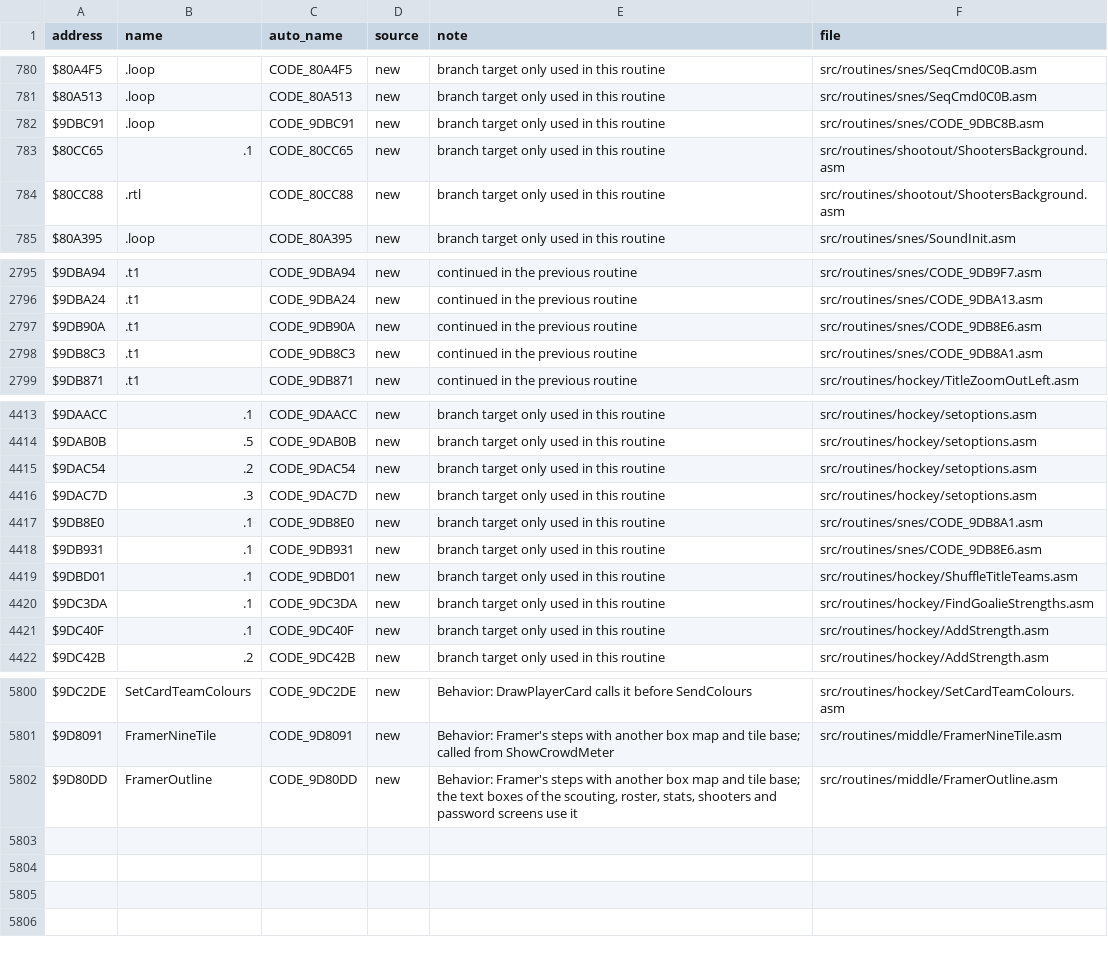
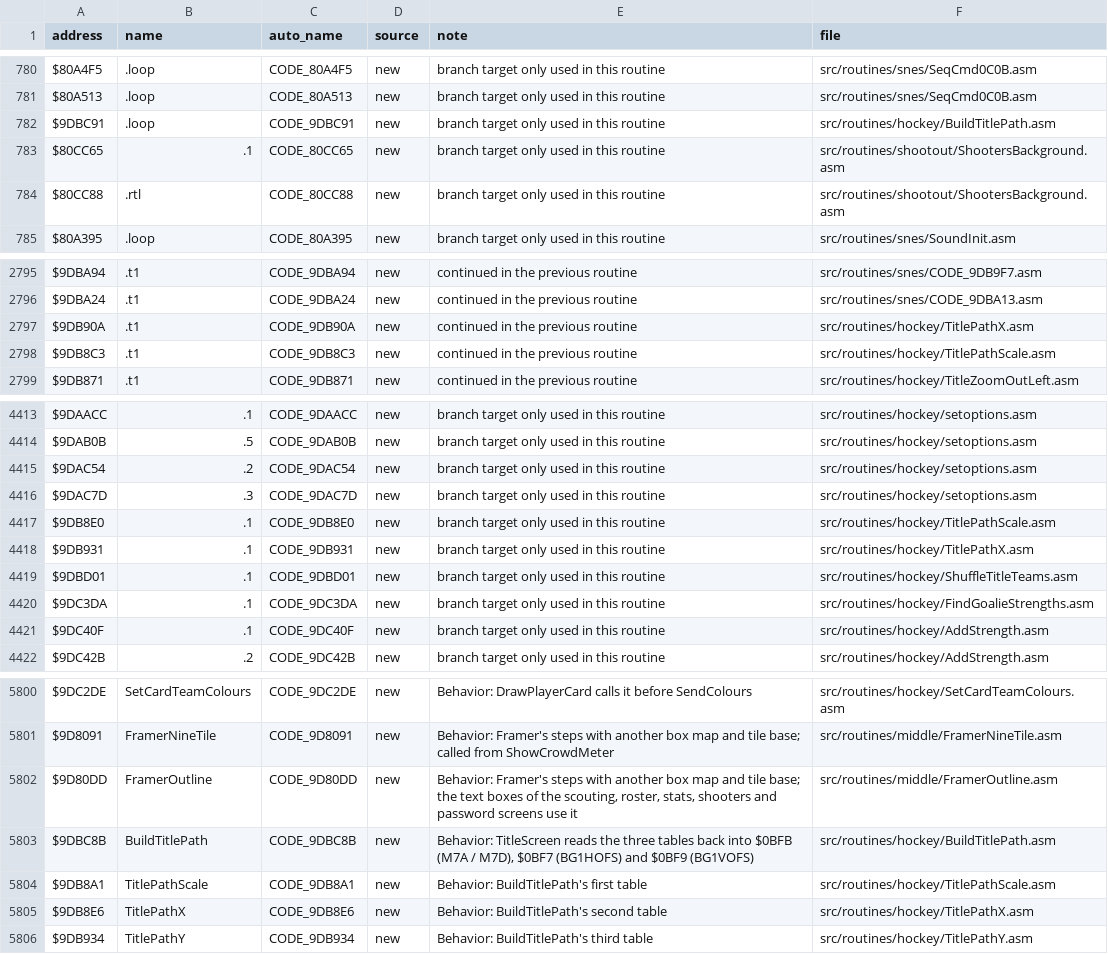
Before and after one commit to Mhopkinsinc/NHL94SNES, a CSV file: docs/name_map.csv, drawn as a sheet; only a part is shown, gaps mark what is left out.

```diff
--- a/docs/name_map.csv
+++ b/docs/name_map.csv
@@ -781,3 +781,3 @@ $80A4F5,.loop,CODE_80A4F5,new,branch target only used in this routine,src/routin
 $80A513,.loop,CODE_80A513,new,branch target only used in this routine,src/routines/snes/SeqCmd0C0B.asm
-$9DBC91,.loop,CODE_9DBC91,new,branch target only used in this routine,src/routines/snes/CODE_9DBC8B.asm
+$9DBC91,.loop,CODE_9DBC91,new,branch target only used in this routine,src/routines/hockey/BuildTitlePath.asm
 $80CC65,.1,CODE_80CC65,new,branch target only used in this routine,src/routines/shootout/ShootersBackground.asm
@@ -2796,4 +2796,4 @@ $9DBA94,.t1,CODE_9DBA94,new,continued in the previous routine,src/routines/snes/
 $9DBA24,.t1,CODE_9DBA24,new,continued in the previous routine,src/routines/snes/CODE_9DBA13.asm
-$9DB90A,.t1,CODE_9DB90A,new,continued in the previous routine,src/routines/snes/CODE_9DB8E6.asm
-$9DB8C3,.t1,CODE_9DB8C3,new,continued in the previous routine,src/routines/snes/CODE_9DB8A1.asm
+$9DB90A,.t1,CODE_9DB90A,new,continued in the previous routine,src/routines/hockey/TitlePathX.asm
+$9DB8C3,.t1,CODE_9DB8C3,new,continued in the previous routine,src/routines/hockey/TitlePathScale.asm
 $9DB871,.t1,CODE_9DB871,new,continued in the previous routine,src/routines/hockey/TitleZoomOutLeft.asm
@@ -4416,4 +4416,4 @@ $9DAC54,.2,CODE_9DAC54,new,branch target only used in this routine,src/routines/
 $9DAC7D,.3,CODE_9DAC7D,new,branch target only used in this routine,src/routines/hockey/setoptions.asm
-$9DB8E0,.1,CODE_9DB8E0,new,branch target only used in this routine,src/routines/snes/CODE_9DB8A1.asm
-$9DB931,.1,CODE_9DB931,new,branch target only used in this routine,src/routines/snes/CODE_9DB8E6.asm
+$9DB8E0,.1,CODE_9DB8E0,new,branch target only used in this routine,src/routines/hockey/TitlePathScale.asm
+$9DB931,.1,CODE_9DB931,new,branch target only used in this routine,src/routines/hockey/TitlePathX.asm
 $9DBD01,.1,CODE_9DBD01,new,branch target only used in this routine,src/routines/hockey/ShuffleTitleTeams.asm
@@ -5802 +5802,5 @@ $9D8091,FramerNineTile,CODE_9D8091,new,Behavior: Framer's steps with another box
 $9D80DD,FramerOutline,CODE_9D80DD,new,"Behavior: Framer's steps with another box map and tile base; the text boxes of the scouting, roster, stats, shooters and password screens use it",src/routines/middle/FramerOutline.asm
+$9DBC8B,BuildTitlePath,CODE_9DBC8B,new,"Behavior: TitleScreen reads the three tables back into $0BFB (M7A / M7D), $0BF7 (BG1HOFS) and $0BF9 (BG1VOFS)",src/routines/hockey/BuildTitlePath.asm
+$9DB8A1,TitlePathScale,CODE_9DB8A1,new,Behavior: BuildTitlePath's first table,src/routines/hockey/TitlePathScale.asm
+$9DB8E6,TitlePathX,CODE_9DB8E6,new,Behavior: BuildTitlePath's second table,src/routines/hockey/TitlePathX.asm
+$9DB934,TitlePathY,CODE_9DB934,new,Behavior: BuildTitlePath's third table,src/routines/hockey/TitlePathY.asm
```
Also changed, not shown: 9 other files.
